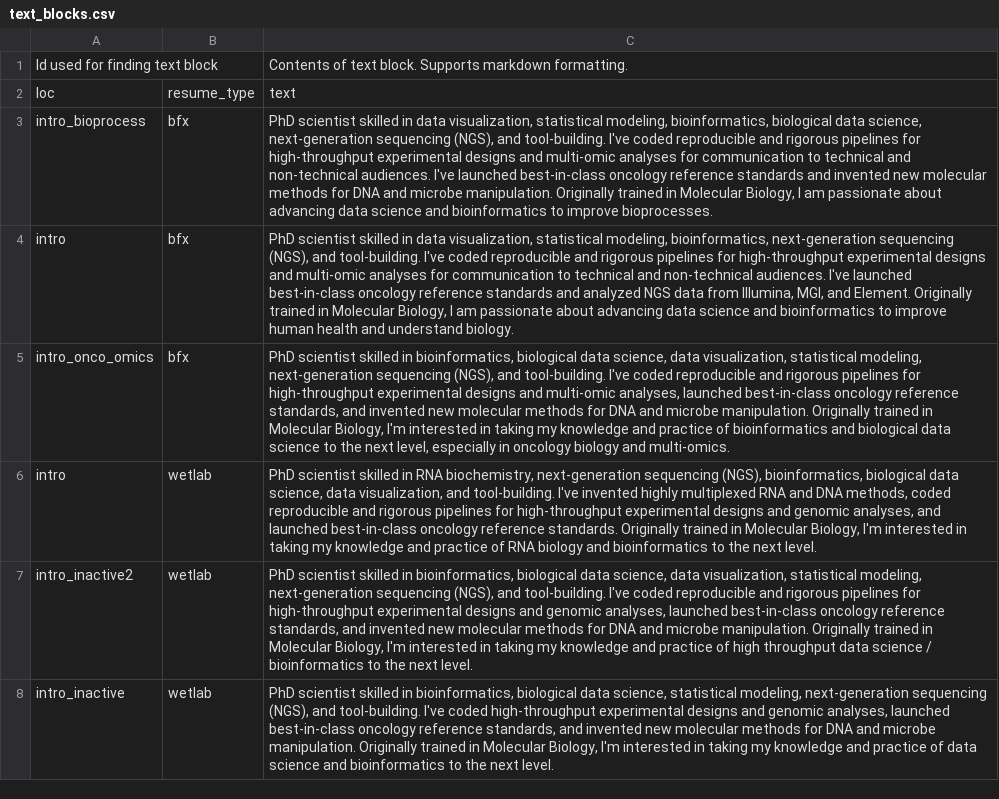
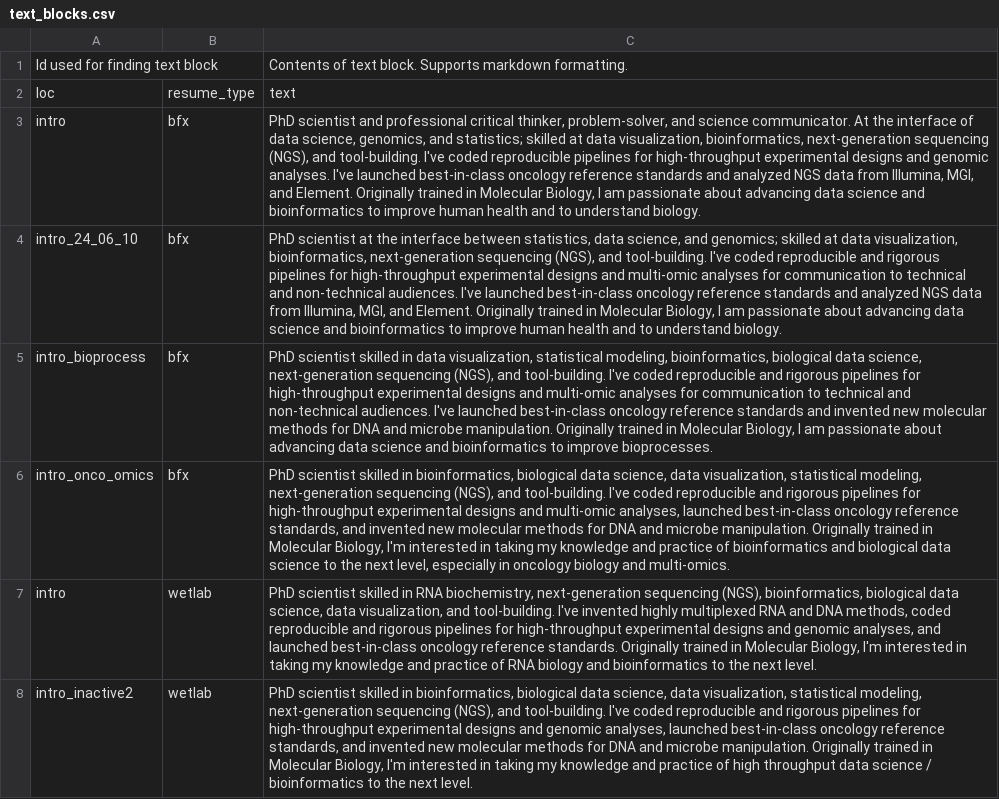
Before and after one commit to pdcherry/cherry-cv-public, a CSV file: CV_data/text_blocks.csv, drawn as a sheet; only a part is shown; the shorter side is filled out with more unchanged rows; removed rows and columns are numbered as before the commit, all else as after; the diff names each change by its address in the sheet, - before the commit and + after, or states it on an @@ line.

```diff
--- a/CV_data/text_blocks.csv
+++ b/CV_data/text_blocks.csv
+row 3: intro | bfx | PhD scientist and professional critical thinker, problem-solver, and science communicator. At the interface of data science, genomics, and statistics; skilled at data visualization, bioinformatics, next-generation sequencing (NGS), and tool-building. I've coded reproducible pipelines for high-throughput experimental designs and genomic analyses. I've launched best-in-class oncology reference standards and analyzed NGS data from Illumina, MGI, and Element. Originally trained in Molecular Biology, I am passionate about advancing data science and bioinformatics to improve human health and to understand biology.
+row 4: intro_24_06_10 | bfx | PhD scientist at the interface between statistics, data science, and genomics; skilled at data visualization, bioinformatics, next-generation sequencing (NGS), and tool-building. I've coded reproducible and rigorous pipelines for high-throughput experimental designs and multi-omic analyses for communication to technical and non-technical audiences. I've launched best-in-class oncology reference standards and analyzed NGS data from Illumina, MGI, and Element. Originally trained in Molecular Biology, I am passionate about advancing data science and bioinformatics to improve human health and to understand biology.
-row 4: intro | bfx | PhD scientist skilled in data visualization, statistical modeling, bioinformatics, next-generation sequencing (NGS), and tool-building. I've coded reproducible and rigorous pipelines for high-throughput experimental designs and multi-omic analyses for communication to technical and non-technical audiences. I've launched best-in-class oncology reference standards and analyzed NGS data from Illumina, MGI, and Element. Originally trained in Molecular Biology, I am passionate about advancing data science and bioinformatics to improve human health and understand biology.
```
Also changed, not shown: CV_data/entries.csv, 3 other files.
